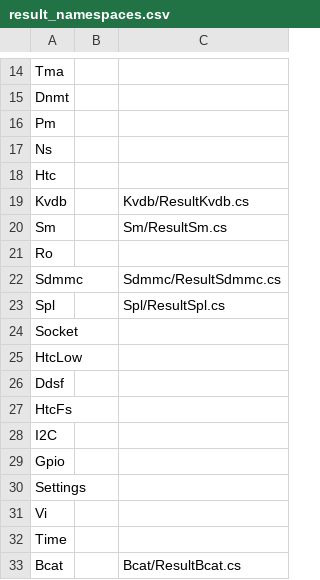
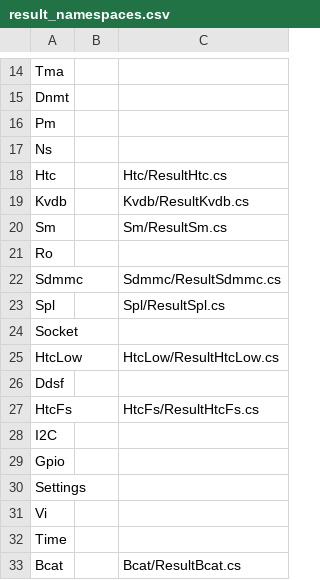
Before and after one commit to Thealexbarney/LibHac, a CSV file: build/CodeGen/result_namespaces.csv, drawn as a sheet; only a part is shown, gaps mark what is left out.

```diff
--- a/build/CodeGen/result_namespaces.csv
+++ b/build/CodeGen/result_namespaces.csv
@@ -17,3 +17,3 @@ Pm,,
 Ns,,
-Htc,,
+Htc,,Htc/ResultHtc.cs
 Kvdb,,Kvdb/ResultKvdb.cs
@@ -24,5 +24,5 @@ Spl,,Spl/ResultSpl.cs
 Socket,,
-HtcLow,,
+HtcLow,,HtcLow/ResultHtcLow.cs
 Ddsf,,
-HtcFs,,
+HtcFs,,HtcFs/ResultHtcFs.cs
 I2C,,
```
Also changed, not shown: 36 other files.
